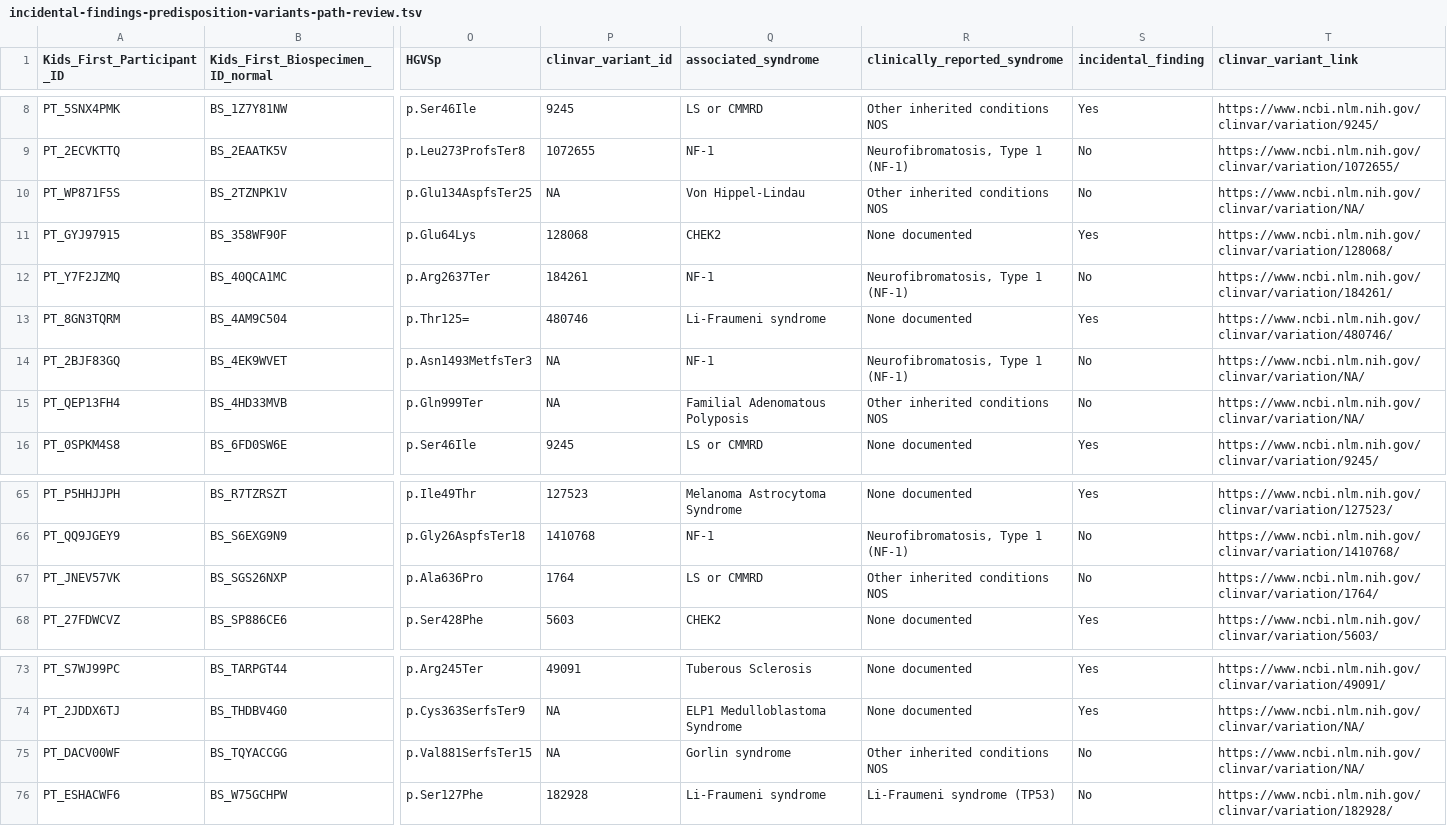
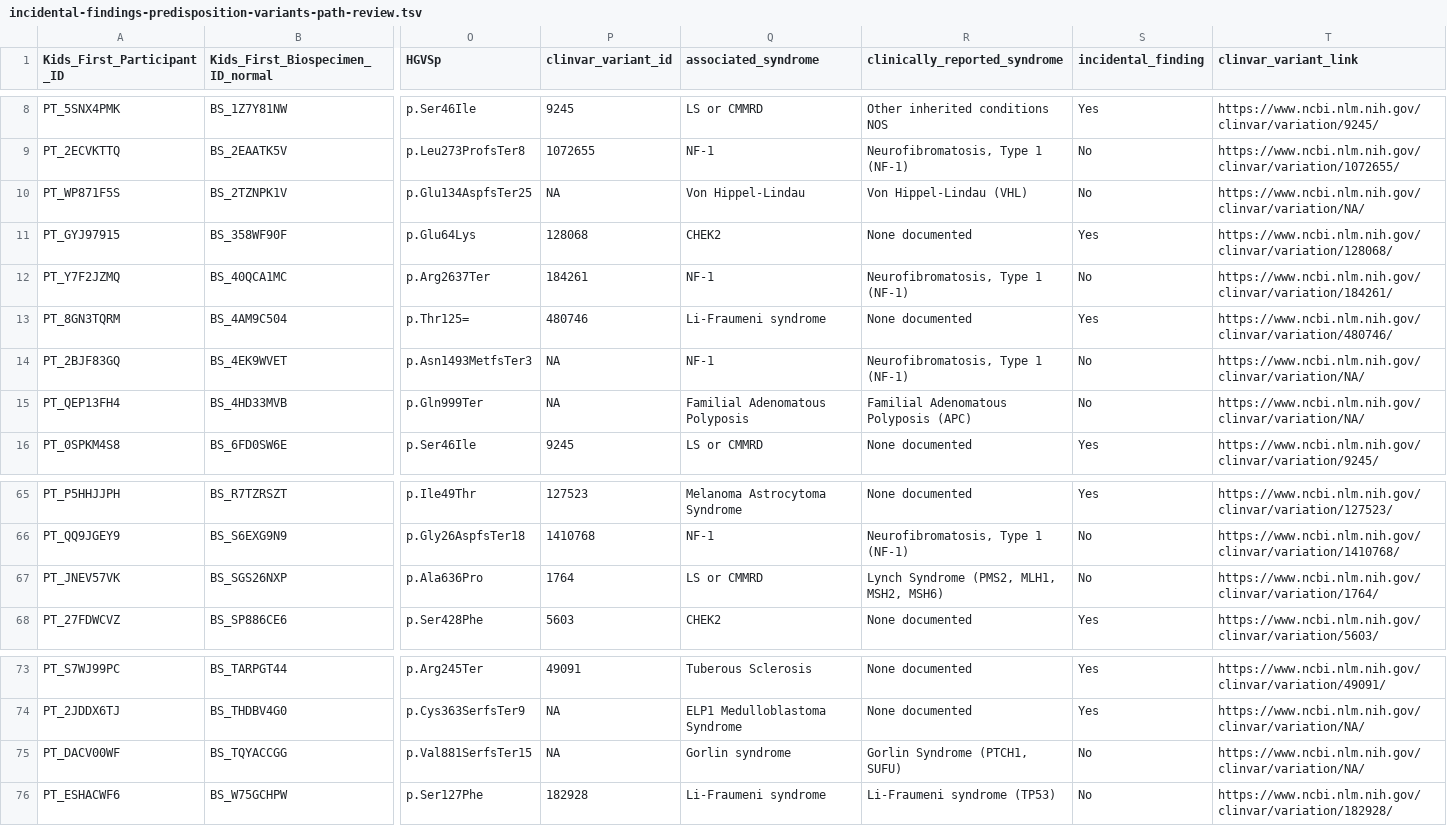
Before and after one commit to diskin-lab-chop/pbta-germline-somatic, a TSV file: analyses/predisposition-variants/results/incidental-findings-predisposition-variants-path-review.tsv, drawn as a sheet; only a part is shown, gaps mark what is left out; the diff names each change by its address in the sheet, - before the commit and + after, or states it on an @@ line.

```diff
--- a/analyses/predisposition-variants/results/incidental-findings-predisposition-variants-path-review.tsv
+++ b/analyses/predisposition-variants/results/incidental-findings-predisposition-variants-path-review.tsv
-R10 (clinically_reported_syndrome): Other inherited conditions NOS
+R10 (clinically_reported_syndrome): Von Hippel-Lindau (VHL)
-R15 (clinically_reported_syndrome): Other inherited conditions NOS
+R15 (clinically_reported_syndrome): Familial Adenomatous Polyposis (APC)
-R67 (clinically_reported_syndrome): Other inherited conditions NOS
+R67 (clinically_reported_syndrome): Lynch Syndrome (PMS2, MLH1, MSH2, MSH6)
-R75 (clinically_reported_syndrome): Other inherited conditions NOS
+R75 (clinically_reported_syndrome): Gorlin Syndrome (PTCH1, SUFU)
```
Also changed, not shown: analyses/predisposition-variants/results/incidental-findings-predisposition-structural-variants-path-review.tsv, analyses/predisposition-variants/results/incidental-findings-predisposition-structural-variants.tsv, 7 other files.
